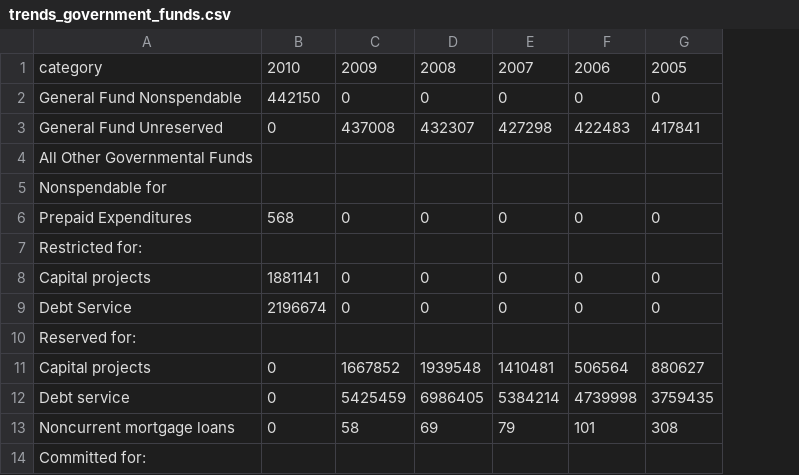
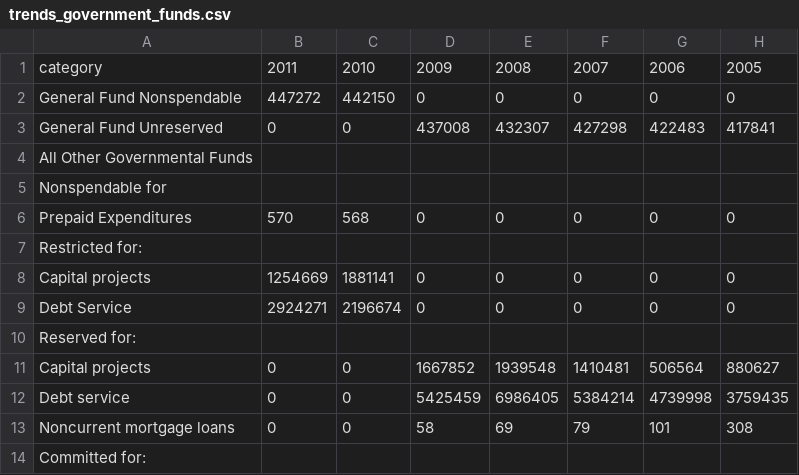
Before and after one commit to vasili4/Checkbook, a CSV file: checkbook/DB scripts/Trends data/trends_government_funds.csv, drawn as a sheet; only a part is shown; the diff names each change by its address in the sheet, - before the commit and + after, or states it on an @@ line.

Commit message:
NYCCHKBK-587 wrong ticket number
git-svn-id: https://omb-dashboardplatform.reisys.com:10039/NYC_Checkbook_2_0/Database@2131 948744eb-f611-4f28-8820-250fb6d8f47d

Former-commit-id: b9dc69fe9995f829df686bab8205f805d5189ce1

```diff
--- a/checkbook/DB scripts/Trends data/trends_government_funds.csv
+++ b/checkbook/DB scripts/Trends data/trends_government_funds.csv
+column B, rows 1-13: 2011 | 447272 | 0 |  |  | 570 |  | 1254669 | 2924271 |  | 0 | 0 | 0
```
